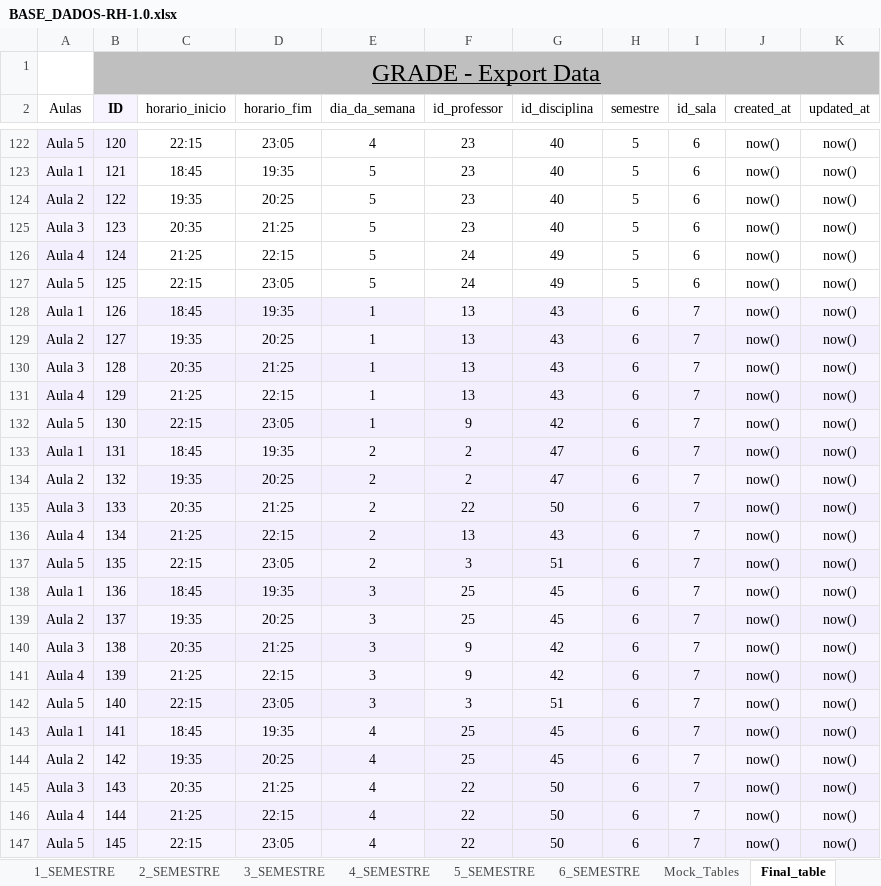
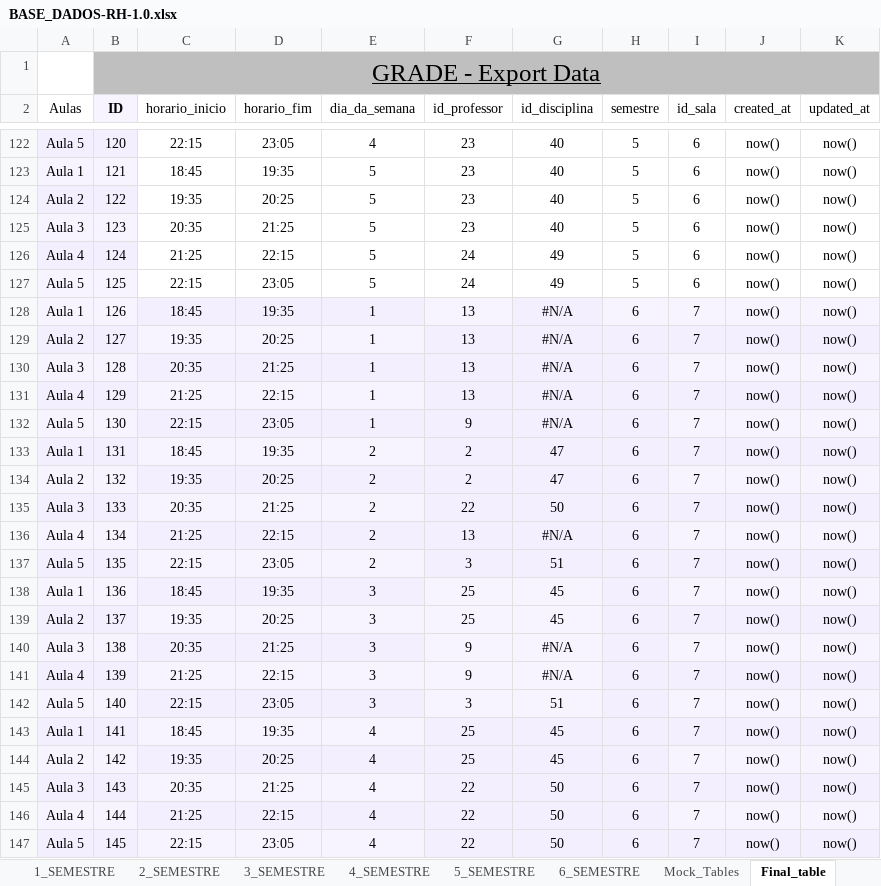
Before and after one commit to isaac-goncalves/gerenciamento-de-salas-V0.1, an Excel workbook: Python ETL/BASE_DADOS-RH-1.0.xlsx, sheet Final_table, drawn as a sheet; only a part is shown, gaps mark what is left out; values as stored, in another font and other column widths than the file's, no borders; table styles not drawn; the diff names each change by its address in the sheet, - before the commit and + after, or states it on an @@ line.

```diff
--- a/Python ETL/BASE_DADOS-RH-1.0.xlsx (sheet Final_table)
+++ b/Python ETL/BASE_DADOS-RH-1.0.xlsx (sheet Final_table)
-G128:G131 (id_disciplina): 43
+G128:G131 (id_disciplina): #N/A
-G132 (id_disciplina): 42
+G132 (id_disciplina): #N/A
-G136 (id_disciplina): 43
+G136 (id_disciplina): #N/A
-G140:G141 (id_disciplina): 42
+G140:G141 (id_disciplina): #N/A
```
Also changed, not shown: sheet 6_SEMESTRE, sheet Mock_Tables, 1 other file.
